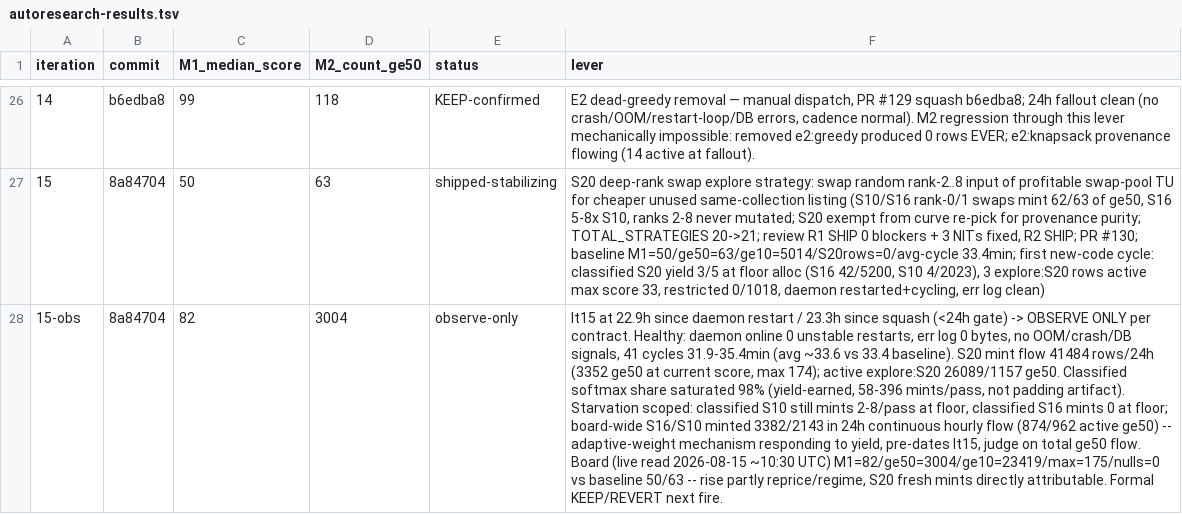
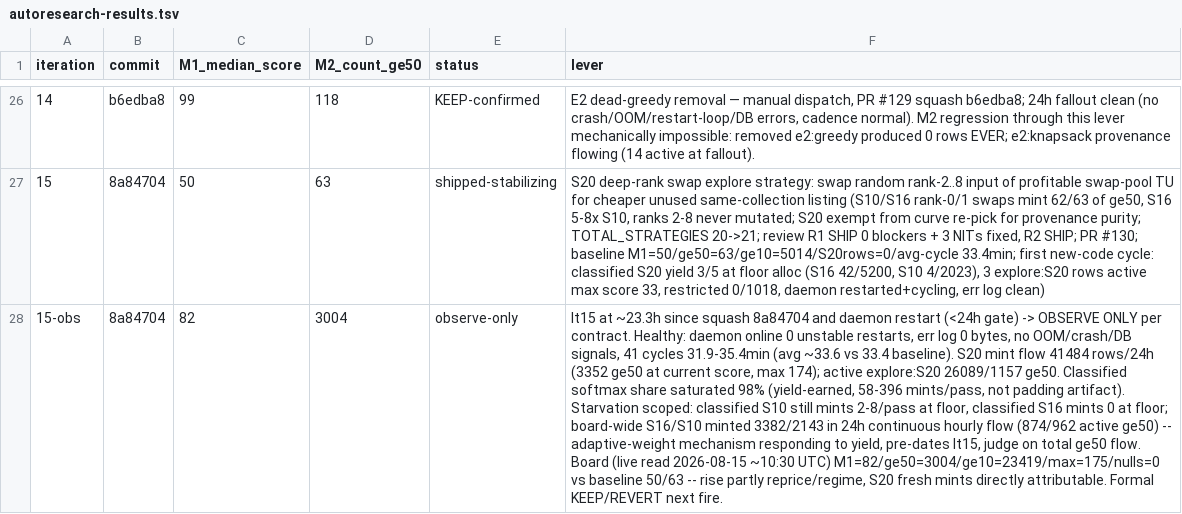
Before and after one commit to twaldin/trade-up-bot, a TSV file: .monitoring/autoresearch-results.tsv, drawn as a sheet; only a part is shown, gaps mark what is left out; the diff names each change by its address in the sheet, - before the commit and + after, or states it on an @@ line.

Commit message:
Governance: correct restart-anchor elapsed time to wall-clock 23.3h

```diff
--- a/.monitoring/autoresearch-results.tsv
+++ b/.monitoring/autoresearch-results.tsv
-F28 (lever): It15 at 22.9h since daemon restart / 23.3h since squash (<24h gate)…
+F28 (lever): It15 at ~23.3h since squash 8a84704 and daemon restart (<24h gate)…
```
Also changed, not shown: 1 other file.
